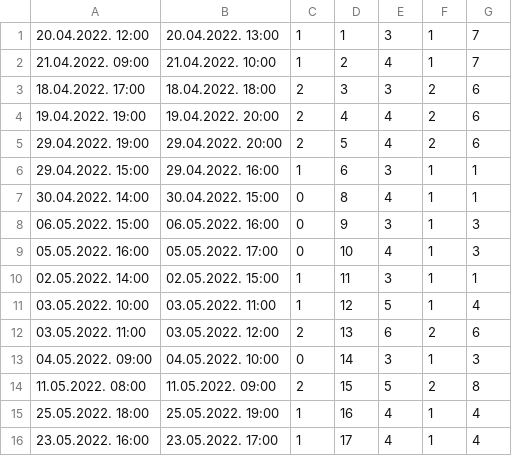
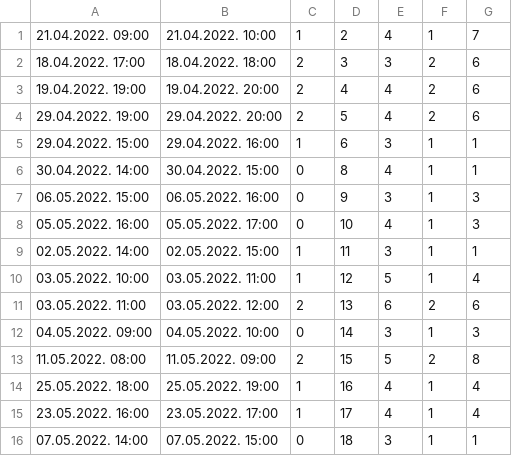
Before and after one commit to miloszeljko00/zdravstvena-ustanova, a CSV file: zdravstvena_ustanova/Resources/data/ScheduledAppointments.csv, drawn as a sheet.

```diff
--- a/zdravstvena_ustanova/Resources/data/ScheduledAppointments.csv
+++ b/zdravstvena_ustanova/Resources/data/ScheduledAppointments.csv
@@ -1,2 +1 @@
-20.04.2022. 12:00;20.04.2022. 13:00;1;1;3;1;7
 21.04.2022. 09:00;21.04.2022. 10:00;1;2;4;1;7
@@ -16 +15,2 @@
 23.05.2022. 16:00;23.05.2022. 17:00;1;17;4;1;4
+07.05.2022. 14:00;07.05.2022. 15:00;0;18;3;1;1
```
Also changed, not shown: 7 other files.
